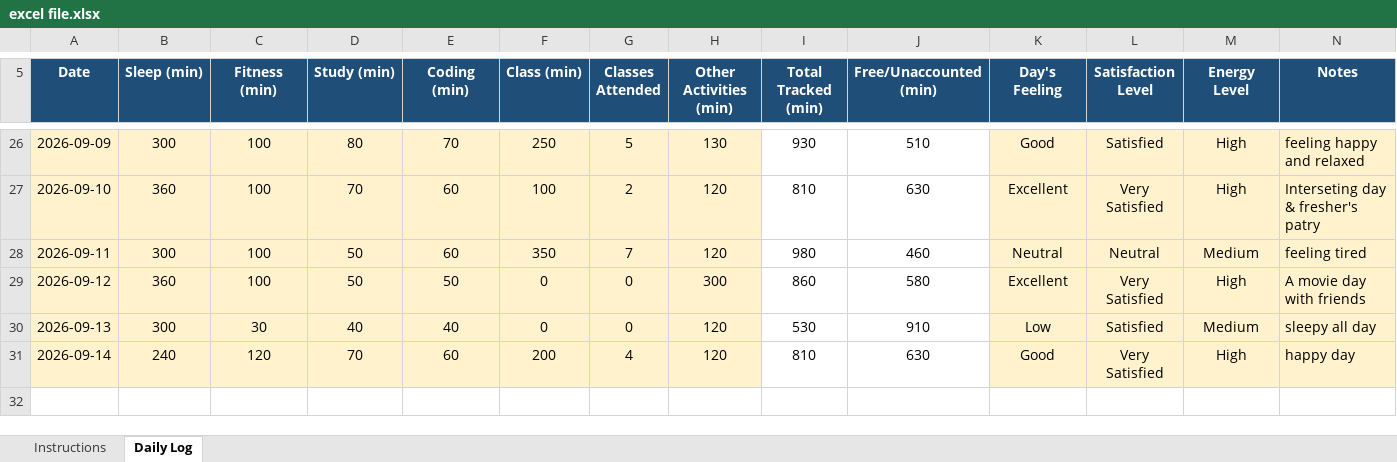
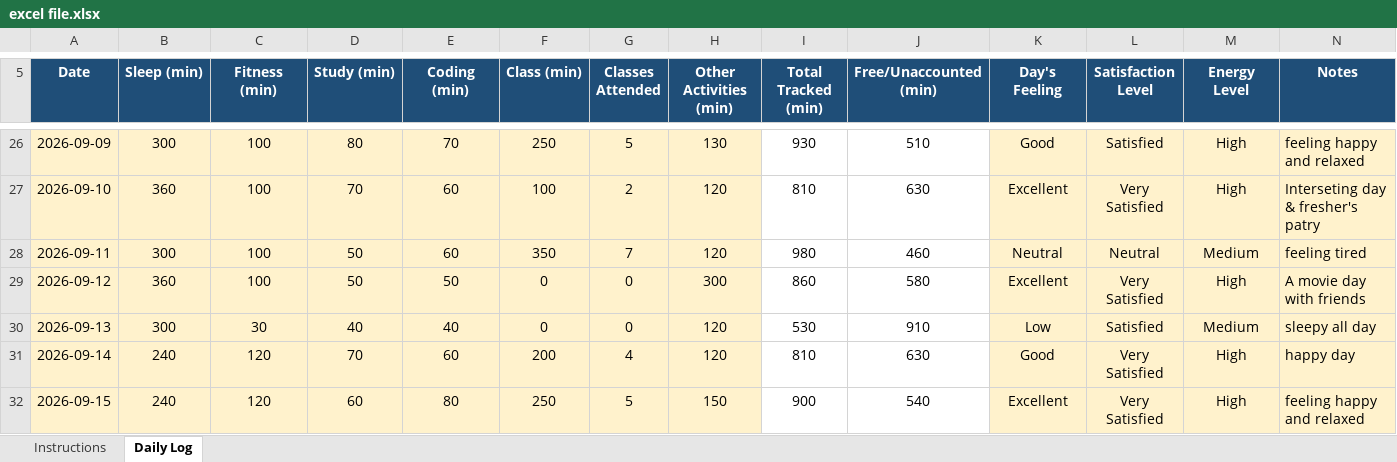
Before and after one commit to chhayasachdeva06/CAP776-Daily-Work, an Excel workbook: excel file.xlsx, sheet Daily Log, drawn as a sheet; only a part is shown, gaps mark what is left out; values as stored, in another font and other column widths than the file's, no borders; conditional formats not drawn; the diff names each change by its address in the sheet, - before the commit and + after, or states it on an @@ line.

Commit message:
Add files via upload

```diff
--- a/excel file.xlsx (sheet Daily Log)
+++ b/excel file.xlsx (sheet Daily Log)
+row 32: 2026-09-15 | 240 | 120 | 60 | 80 | 250 | 5 | 150 | 900 | 540 | Excellent | Very Satisfied | High | feeling happy and relaxed
```
